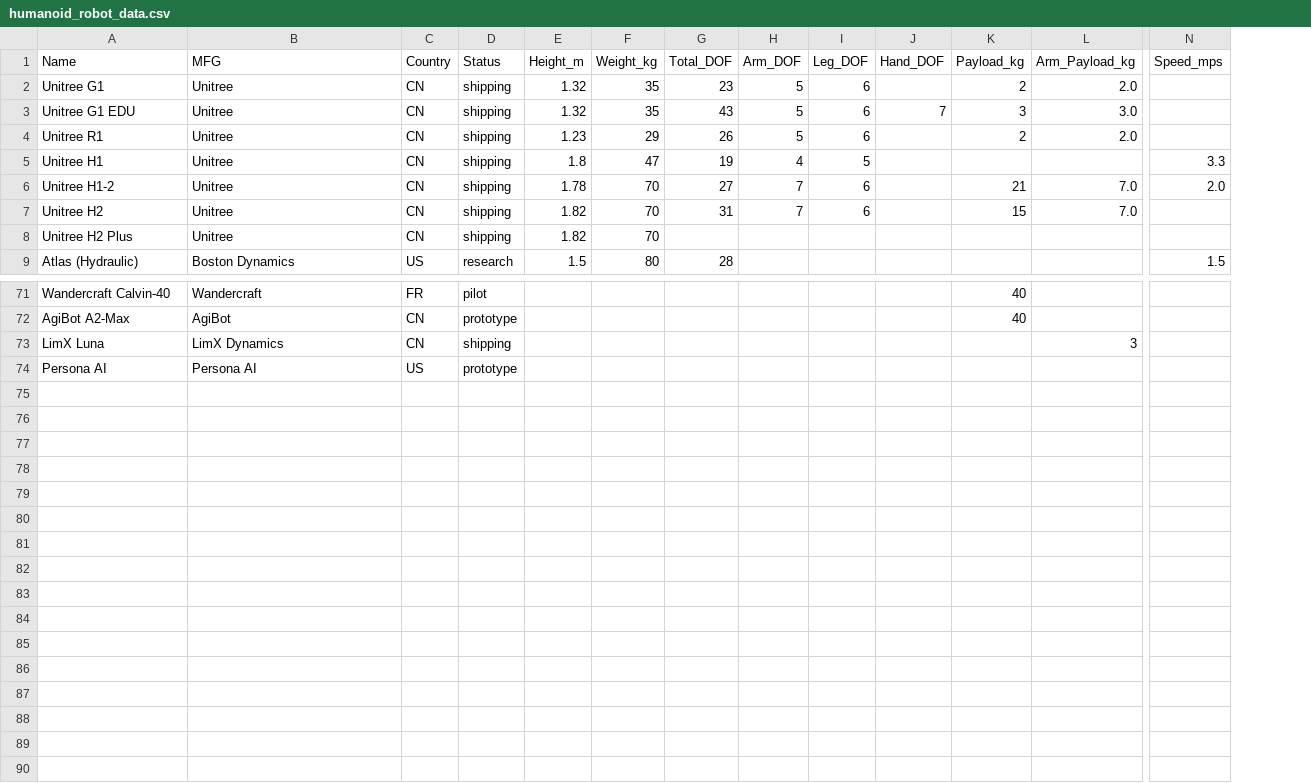
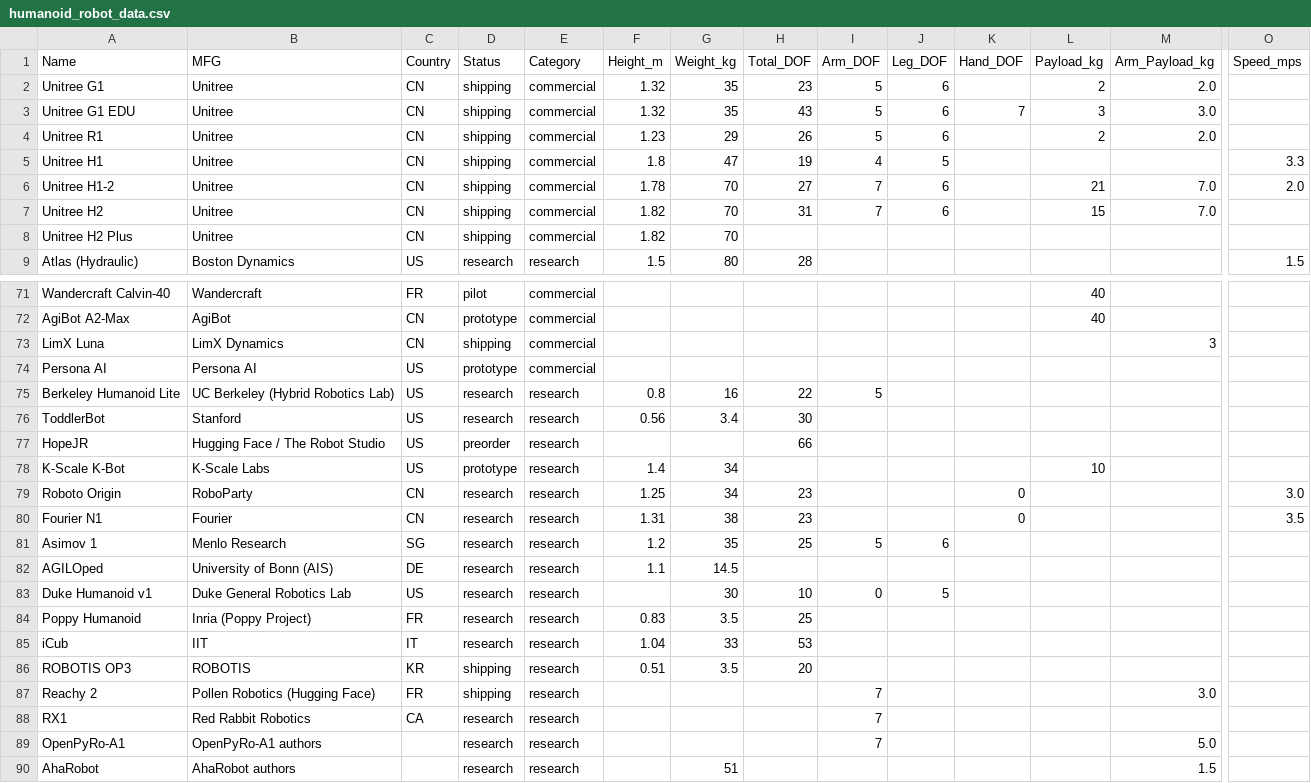
Before and after one commit to mdicicco/robot_arm_data, a CSV file: data/humanoid_robot_data.csv, drawn as a sheet; only a part is shown, gaps mark what is left out; rows hold the shown columns only; the diff names each change by its address in the sheet, - before the commit and + after, or states it on an @@ line.

Commit message:
adding more humanoids, including research ones

```diff
--- a/data/humanoid_robot_data.csv
+++ b/data/humanoid_robot_data.csv
+column E (Category), rows 2-9: commercial | commercial | commercial | commercial | commercial | commercial | commercial | research; rows 71-74: all commercial
+row 75: Berkeley Humanoid Lite | UC Berkeley (Hybrid Robotics Lab) | US | research | research | 0.8 | 16 | 22 | 5
+row 76: ToddlerBot | Stanford | US | research | research | 0.56 | 3.4 | 30
+row 77: HopeJR | Hugging Face / The Robot Studio | US | preorder | research |  |  | 66
+row 78: K-Scale K-Bot | K-Scale Labs | US | prototype | research | 1.4 | 34 |  |  |  |  | 10
+row 79: Roboto Origin | RoboParty | CN | research | research | 1.25 | 34 | 23 |  |  | 0 |  |  | 3.0
+row 80: Fourier N1 | Fourier | CN | research | research | 1.31 | 38 | 23 |  |  | 0 |  |  | 3.5
+row 81: Asimov 1 | Menlo Research | SG | research | research | 1.2 | 35 | 25 | 5 | 6
+row 82: AGILOped | University of Bonn (AIS) | DE | research | research | 1.1 | 14.5
+row 83: Duke Humanoid v1 | Duke General Robotics Lab | US | research | research |  | 30 | 10 | 0 | 5
+row 84: Poppy Humanoid | Inria (Poppy Project) | FR | research | research | 0.83 | 3.5 | 25
+row 85: iCub | IIT | IT | research | research | 1.04 | 33 | 53
+row 86: ROBOTIS OP3 | ROBOTIS | KR | shipping | research | 0.51 | 3.5 | 20
+row 87: Reachy 2 | Pollen Robotics (Hugging Face) | FR | shipping | research |  |  |  | 7 |  |  |  | 3.0
+row 88: RX1 | Red Rabbit Robotics | CA | research | research |  |  |  | 7
+row 89: OpenPyRo-A1 | OpenPyRo-A1 authors |  | research | research |  |  |  | 7 |  |  |  | 5.0
+row 90: AhaRobot | AhaRobot authors |  | research | research |  | 51 |  |  |  |  |  | 1.5
```
Also changed, not shown: 16 other files.
